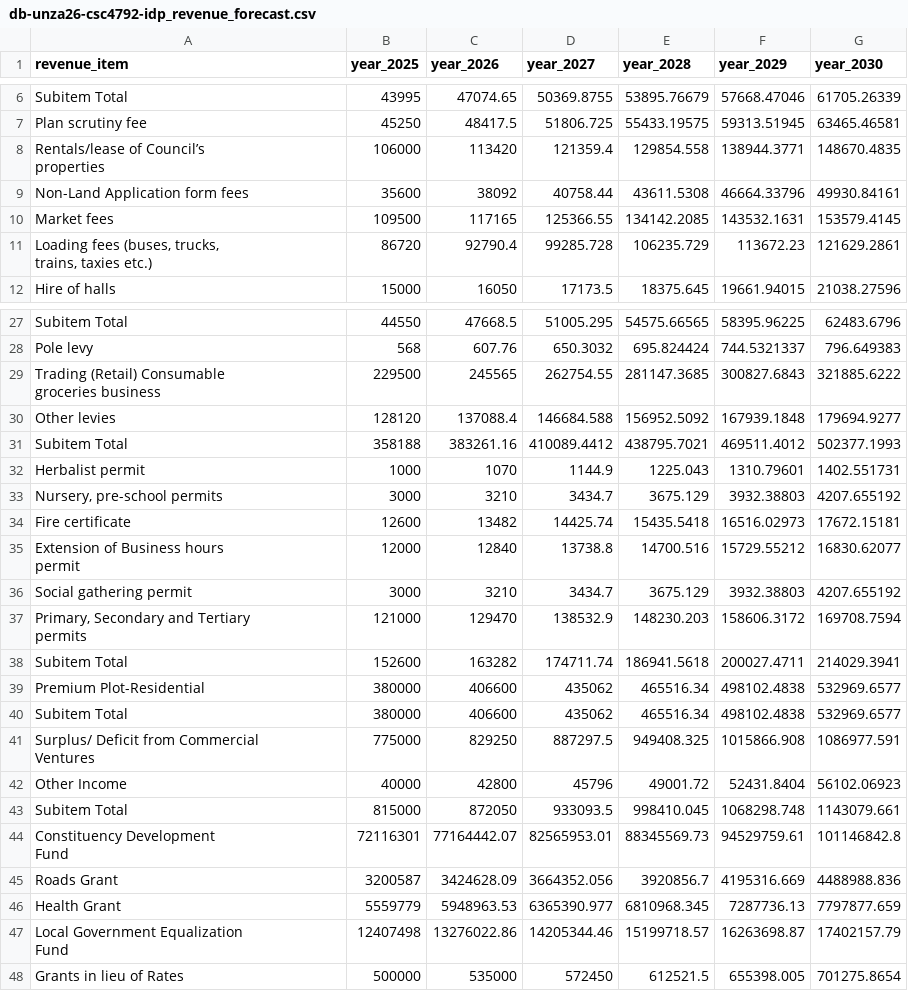
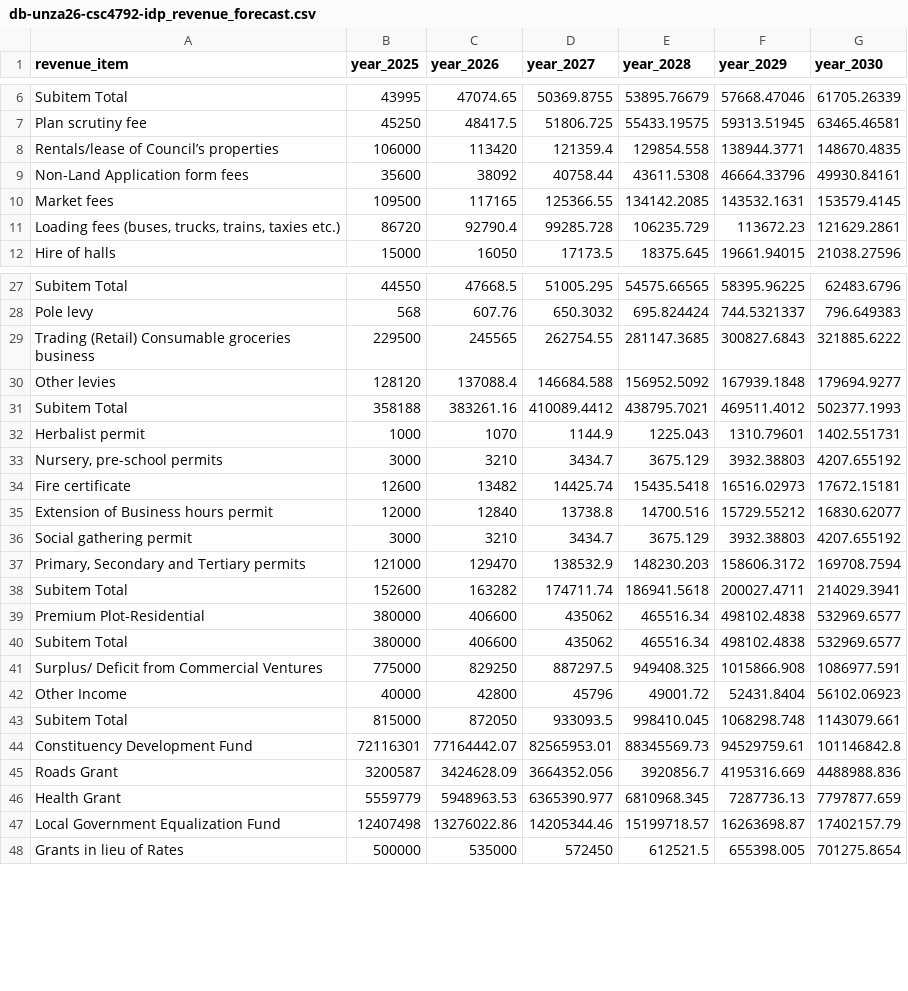
Before and after one commit to Kwangu00/csc4792-chama-town-council, a CSV file: chama-town-council-project/notebooks/data/processed/db-unza26-csc4792-idp_revenue_forecast.csv, drawn as a sheet; only a part is shown, gaps mark what is left out.

```diff
--- a/chama-town-council-project/notebooks/data/processed/db-unza26-csc4792-idp_revenue_forecast.csv
+++ b/chama-town-council-project/notebooks/data/processed/db-unza26-csc4792-idp_revenue_forecast.csv
@@ -7,8 +7,6 @@ Subitem Total|43995|47074.65|50369.8755|53895.76679|57668.47046|61705.26339
 Plan scrutiny fee|45250|48417.5|51806.725|55433.19575|59313.51945|63465.46581
-"Rentals/lease of Council’s
-properties"|106000|113420|121359.4|129854.558|138944.3771|148670.4835
+Rentals/lease of Council’s properties|106000|113420|121359.4|129854.558|138944.3771|148670.4835
 Non-Land Application form fees|35600|38092|40758.44|43611.5308|46664.33796|49930.84161
 Market fees|109500|117165|125366.55|134142.2085|143532.1631|153579.4145
-"Loading fees (buses, trucks,
-trains, taxies etc.)"|86720|92790.4|99285.728|106235.729|113672.23|121629.2861
+Loading fees (buses, trucks, trains, taxies etc.)|86720|92790.4|99285.728|106235.729|113672.23|121629.2861
 Hire of halls|15000|16050|17173.5|18375.645|19661.94015|21038.27596
@@ -30,4 +28,3 @@ Subitem Total|44550|47668.5|51005.295|54575.66565|58395.96225|62483.6796
 Pole levy|568|607.76|650.3032|695.824424|744.5321337|796.649383
-"Trading (Retail) Consumable
-groceries business"|229500|245565|262754.55|281147.3685|300827.6843|321885.6222
+Trading (Retail) Consumable groceries business|229500|245565|262754.55|281147.3685|300827.6843|321885.6222
 Other levies|128120|137088.4|146684.588|156952.5092|167939.1848|179694.9277
@@ -37,7 +34,5 @@ Nursery, pre-school permits|3000|3210|3434.7|3675.129|3932.38803|4207.655192
 Fire certificate|12600|13482|14425.74|15435.5418|16516.02973|17672.15181
-"Extension of Business hours
-permit"|12000|12840|13738.8|14700.516|15729.55212|16830.62077
+Extension of Business hours permit|12000|12840|13738.8|14700.516|15729.55212|16830.62077
 Social gathering permit|3000|3210|3434.7|3675.129|3932.38803|4207.655192
-"Primary, Secondary and Tertiary
-permits"|121000|129470|138532.9|148230.203|158606.3172|169708.7594
+Primary, Secondary and Tertiary permits|121000|129470|138532.9|148230.203|158606.3172|169708.7594
 Subitem Total|152600|163282|174711.74|186941.5618|200027.4711|214029.3941
@@ -45,12 +40,9 @@ Premium Plot-Residential|380000|406600|435062|465516.34|498102.4838|532969.6577
 Subitem Total|380000|406600|435062|465516.34|498102.4838|532969.6577
-"Surplus/ Deficit from Commercial
-Ventures"|775000|829250|887297.5|949408.325|1015866.908|1086977.591
+Surplus/ Deficit from Commercial Ventures|775000|829250|887297.5|949408.325|1015866.908|1086977.591
 Other Income|40000|42800|45796|49001.72|52431.8404|56102.06923
 Subitem Total|815000|872050|933093.5|998410.045|1068298.748|1143079.661
-"Constituency Development
-Fund"|72116301|77164442.07|82565953.01|88345569.73|94529759.61|101146842.8
+Constituency Development Fund|72116301|77164442.07|82565953.01|88345569.73|94529759.61|101146842.8
 Roads Grant|3200587|3424628.09|3664352.056|3920856.7|4195316.669|4488988.836
 Health Grant|5559779|5948963.53|6365390.977|6810968.345|7287736.13|7797877.659
-"Local Government Equalization
-Fund"|12407498|13276022.86|14205344.46|15199718.57|16263698.87|17402157.79
+Local Government Equalization Fund|12407498|13276022.86|14205344.46|15199718.57|16263698.87|17402157.79
 Grants in lieu of Rates|500000|535000|572450|612521.5|655398.005|701275.8654
```
Also changed, not shown: chama-town-council-project/data/processed/db-unza26-csc4792-chama_south_community_projects.csv, 2 other files.
